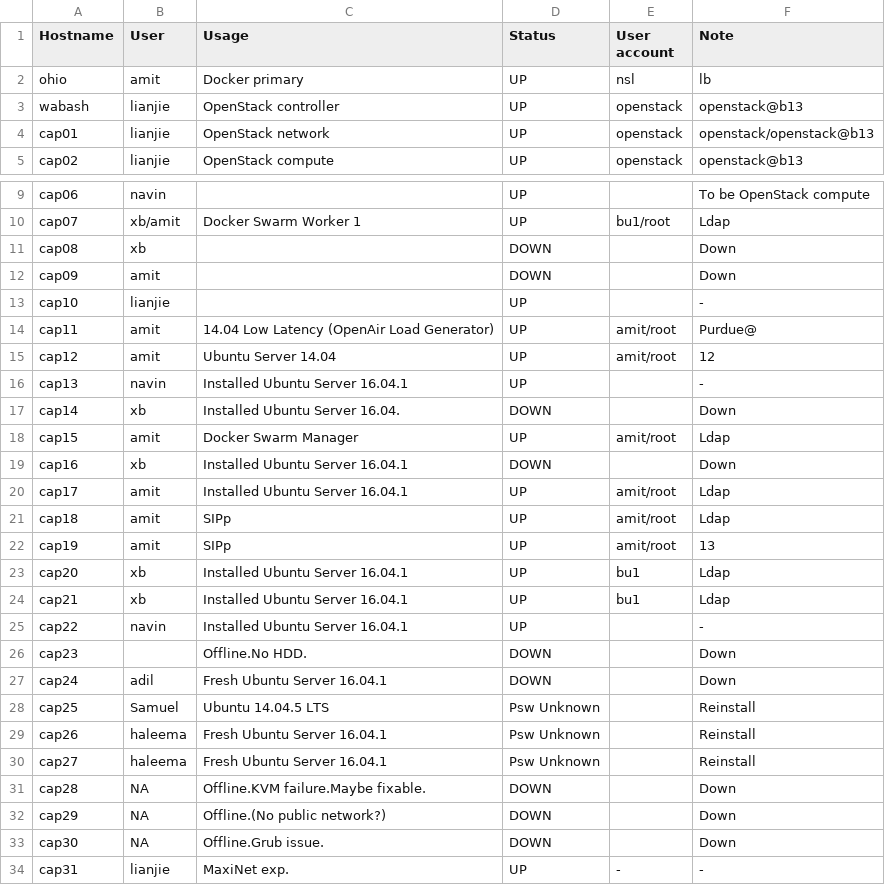
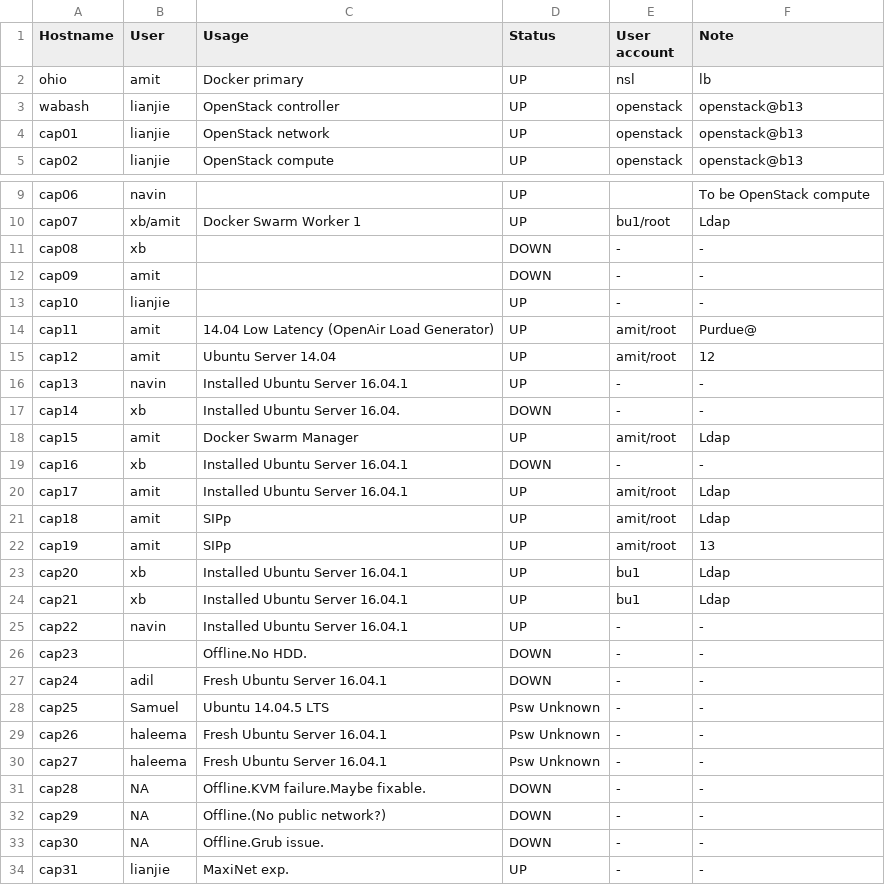
Before and after one commit to ams01/cap-cluster, a CSV file: cluster_nodes.csv, drawn as a sheet; only a part is shown, gaps mark what is left out.

Commit message:
Update cluster_nodes.csv

```diff
--- a/cluster_nodes.csv
+++ b/cluster_nodes.csv
@@ -3,3 +3,3 @@ ohio,amit,Docker primary,UP,nsl,lb
 wabash,lianjie,OpenStack controller,UP,openstack,openstack@b13
-cap01,lianjie,OpenStack network,UP,openstack,openstack/openstack@b13
+cap01,lianjie,OpenStack network,UP,openstack,openstack@b13
 cap02,lianjie,OpenStack compute,UP,openstack,openstack@b13
@@ -10,11 +10,11 @@ cap06,navin,,UP,,To be OpenStack compute
 cap07,xb/amit,Docker Swarm Worker 1,UP,bu1/root,Ldap
-cap08,xb,,DOWN,,Down
-cap09,amit,,DOWN,,Down
-cap10,lianjie,,UP,,-
+cap08,xb,,DOWN,-,-
+cap09,amit,,DOWN,-,-
+cap10,lianjie,,UP,-,-
 cap11,amit,14.04 Low Latency (OpenAir Load Generator),UP,amit/root, Purdue@
 cap12,amit,Ubuntu Server 14.04,UP,amit/root,12
-cap13,navin,Installed Ubuntu Server 16.04.1,UP,,-
-cap14,xb,Installed Ubuntu Server 16.04.,DOWN,, Down
+cap13,navin,Installed Ubuntu Server 16.04.1,UP,-,-
+cap14,xb,Installed Ubuntu Server 16.04.,DOWN,-,-
 cap15,amit,Docker Swarm Manager,UP,amit/root,Ldap
-cap16,xb,Installed Ubuntu Server 16.04.1,DOWN,, Down
+cap16,xb,Installed Ubuntu Server 16.04.1,DOWN,-,-
 cap17,amit,Installed Ubuntu Server 16.04.1,UP,amit/root,Ldap
@@ -24,11 +24,11 @@ cap20,xb,Installed Ubuntu Server 16.04.1,UP,bu1, Ldap
 cap21,xb,Installed Ubuntu Server 16.04.1,UP,bu1,Ldap
-cap22,navin,Installed Ubuntu Server 16.04.1,UP,,-
-cap23,,Offline.No HDD.,DOWN,,Down
-cap24,adil,Fresh Ubuntu Server 16.04.1,DOWN,,Down
-cap25,Samuel,Ubuntu 14.04.5 LTS,Psw Unknown,,Reinstall
-cap26,haleema,Fresh Ubuntu Server 16.04.1,Psw Unknown,,Reinstall
-cap27,haleema,Fresh Ubuntu Server 16.04.1,Psw Unknown,,Reinstall
-cap28,NA,Offline.KVM failure.Maybe fixable.,DOWN,,Down
-cap29,NA,Offline.(No public network?),DOWN,,Down
-cap30,NA,Offline.Grub issue.,DOWN,,Down
+cap22,navin,Installed Ubuntu Server 16.04.1,UP,-,-
+cap23,,Offline.No HDD.,DOWN,-,-
+cap24,adil,Fresh Ubuntu Server 16.04.1,DOWN,-,-
+cap25,Samuel,Ubuntu 14.04.5 LTS,Psw Unknown,-,-
+cap26,haleema,Fresh Ubuntu Server 16.04.1,Psw Unknown,-,-
+cap27,haleema,Fresh Ubuntu Server 16.04.1,Psw Unknown,-,-
+cap28,NA,Offline.KVM failure.Maybe fixable.,DOWN,-,-
+cap29,NA,Offline.(No public network?),DOWN,-,-
+cap30,NA,Offline.Grub issue.,DOWN,-,-
 cap31,lianjie,MaxiNet exp.,UP,-,-
```
